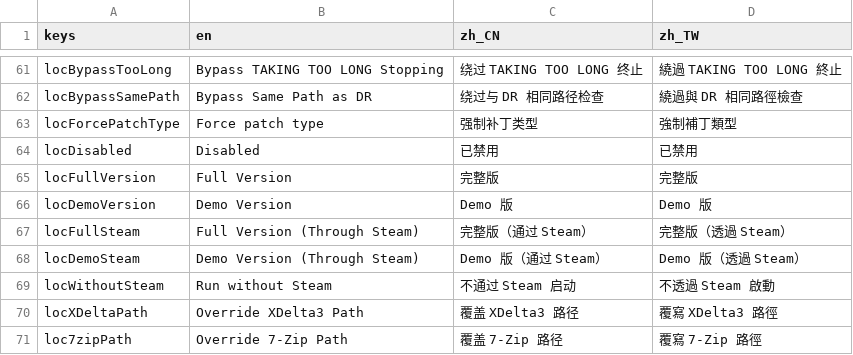
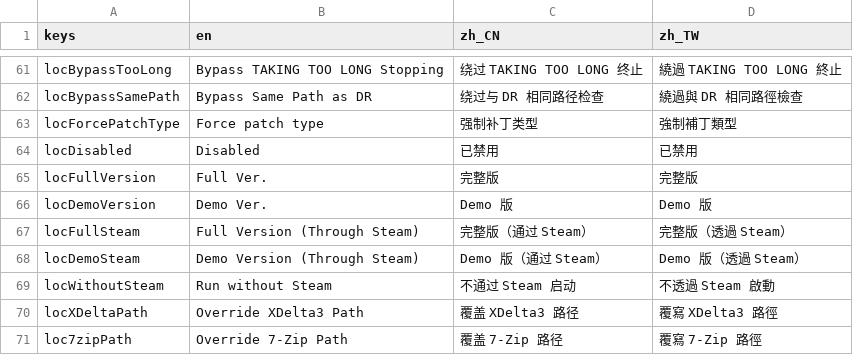
Before and after one commit to gm3dr/DeltaruneChinesePatcher, a CSV file: Locale/loc.csv, drawn as a sheet; only a part is shown, gaps mark what is left out.

Commit message:
improve local patch version text shown

```diff
--- a/Locale/loc.csv
+++ b/Locale/loc.csv
@@ -64,4 +64,4 @@ locForcePatchType,Force patch type,强制补丁类型,強制補丁類型
 locDisabled,Disabled,已禁用,已禁用
-locFullVersion,Full Version,完整版,完整版
-locDemoVersion,Demo Version,Demo 版,Demo 版
+locFullVersion,Full Ver.,完整版,完整版
+locDemoVersion,Demo Ver.,Demo 版,Demo 版
 locFullSteam,Full Version (Through Steam),完整版（通过 Steam）,完整版（透過 Steam）
```
Also changed, not shown: 2 other files.
